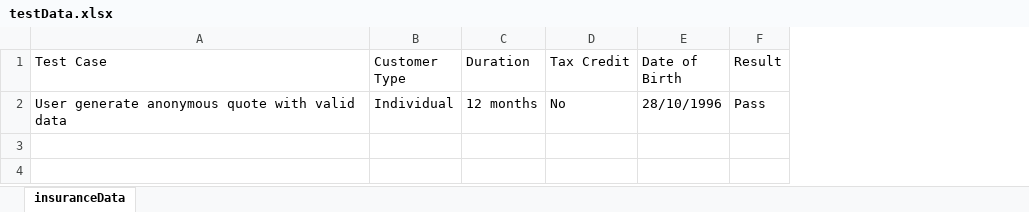
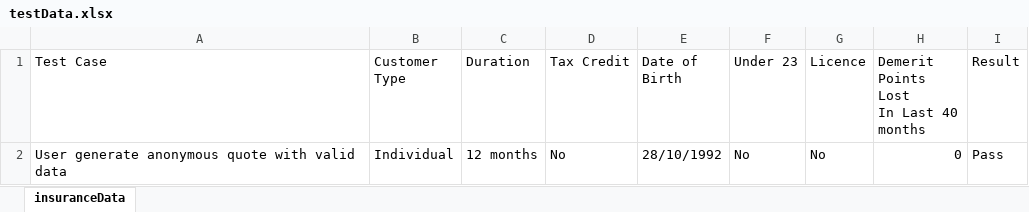
Before and after one commit to Quinny-AU/QBEAutomation, an Excel workbook: InsuranceAutomation/src/main/java/resources/testData.xlsx, sheet insuranceData, drawn as a sheet; values as stored, in another font and other column widths than the file's, no borders; ↵ is a line break in a cell; the diff names each change by its address in the sheet, - before the commit and + after, or states it on an @@ line.

```diff
--- a/InsuranceAutomation/src/main/java/resources/testData.xlsx (sheet insuranceData)
+++ b/InsuranceAutomation/src/main/java/resources/testData.xlsx (sheet insuranceData)
+column F (Under 23), row 2: No
+column G (Licence), row 2: No
+column H, rows 1-2: Demerit Points Lost ↵ In Last 40 months | 0
-E2 (Date of Birth): 28/10/1996
+E2 (Date of Birth): 28/10/1992
```
Also changed, not shown: 9 other files.
